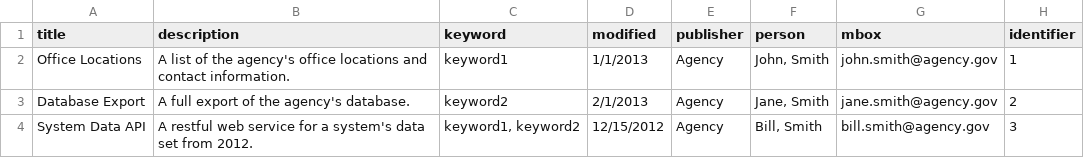
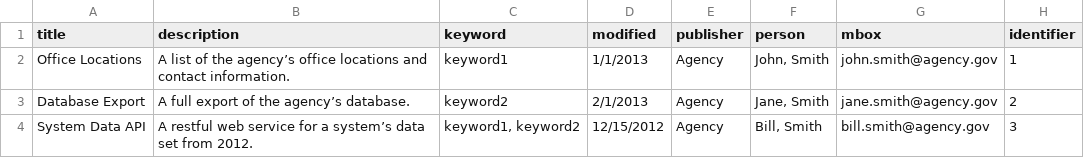
Before and after one commit to project-open-data/project-open-data.github.io, a CSV file: examples/catalog-sample-extended.csv, drawn as a sheet; only a part is shown; the diff names each change by its address in the sheet, - before the commit and + after, or states it on an @@ line.

Commit message:
Fix ALL the typos

```diff
--- a/examples/catalog-sample-extended.csv
+++ b/examples/catalog-sample-extended.csv
-B2 (description): …of the agency's office locations…
+B2 (description): …of the agency’s office locations…
-B3 (description): A full export of the agency's database.
+B3 (description): A full export of the agency’s database.
-B4 (description): …for a system's data set…
+B4 (description): …for a system’s data set…
```
Also changed, not shown: examples/catalog-sample.csv, 20 other files.
